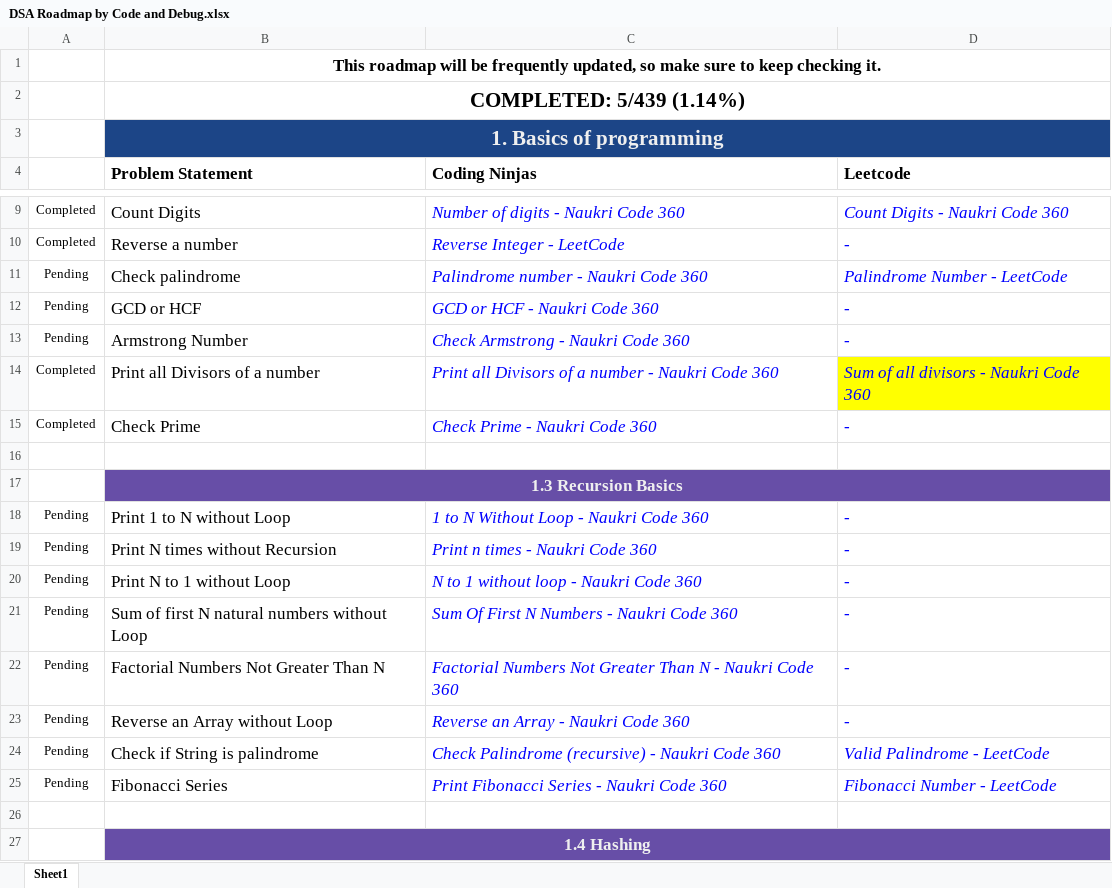
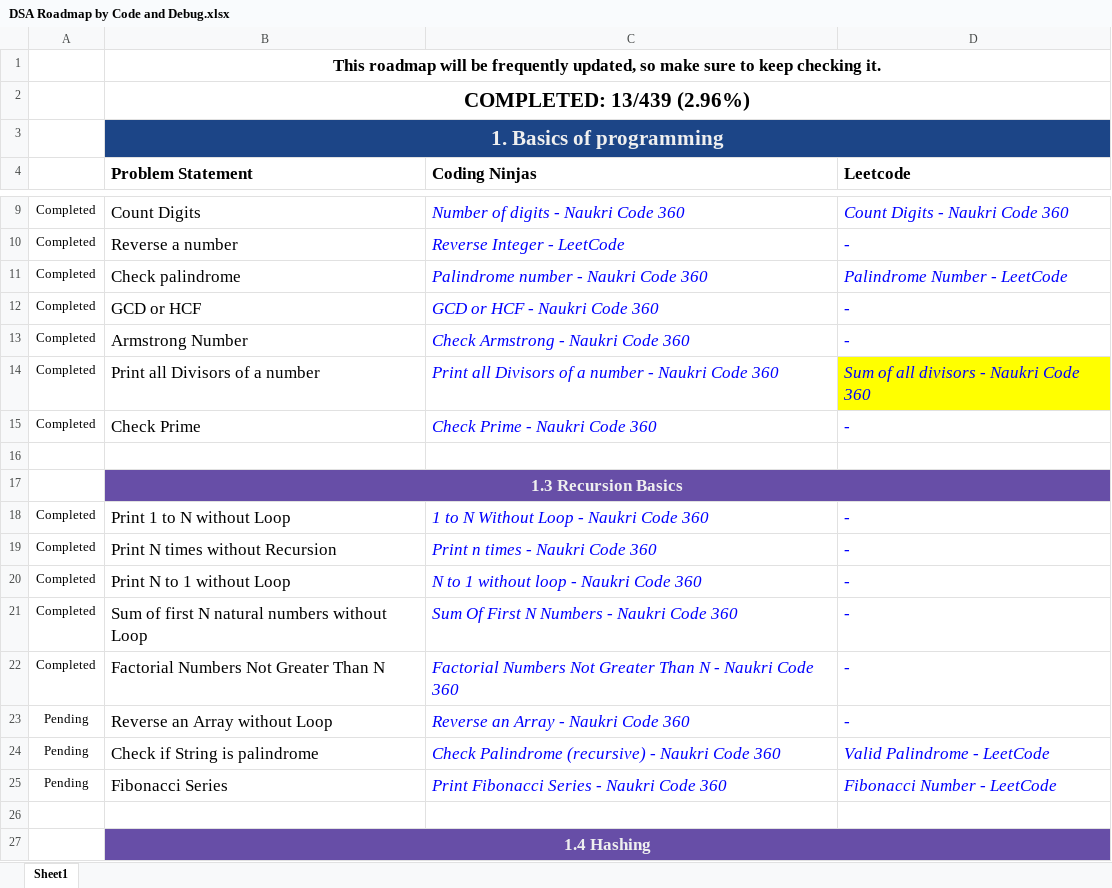
Before and after one commit to VShah2312/Python_Portfolio, an Excel workbook: DSA Roadmap by Code and Debug.xlsx, sheet Sheet1, drawn as a sheet; only a part is shown, gaps mark what is left out; values as stored, in another font and other column widths than the file's, no borders; the diff names each change by its address in the sheet, - before the commit and + after, or states it on an @@ line.

```diff
--- a/DSA Roadmap by Code and Debug.xlsx (sheet Sheet1)
+++ b/DSA Roadmap by Code and Debug.xlsx (sheet Sheet1)
-B2 (Problem Statement): COMPLETED: 5/439 (1.14%)
+B2 (Problem Statement): COMPLETED: 13/439 (2.96%)
-A11:A13: Pending
+A11:A13: Completed
-A18:A22: Pending
+A18:A22: Completed
```
Also changed, not shown: 6 other files.
